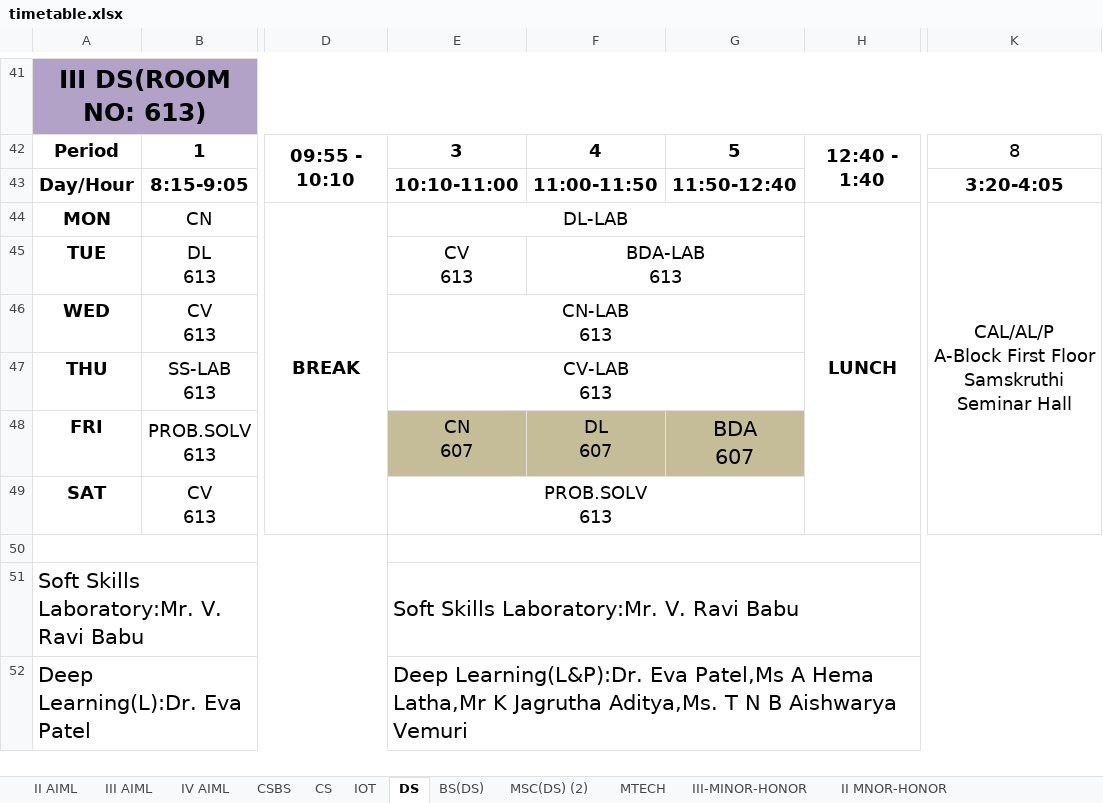
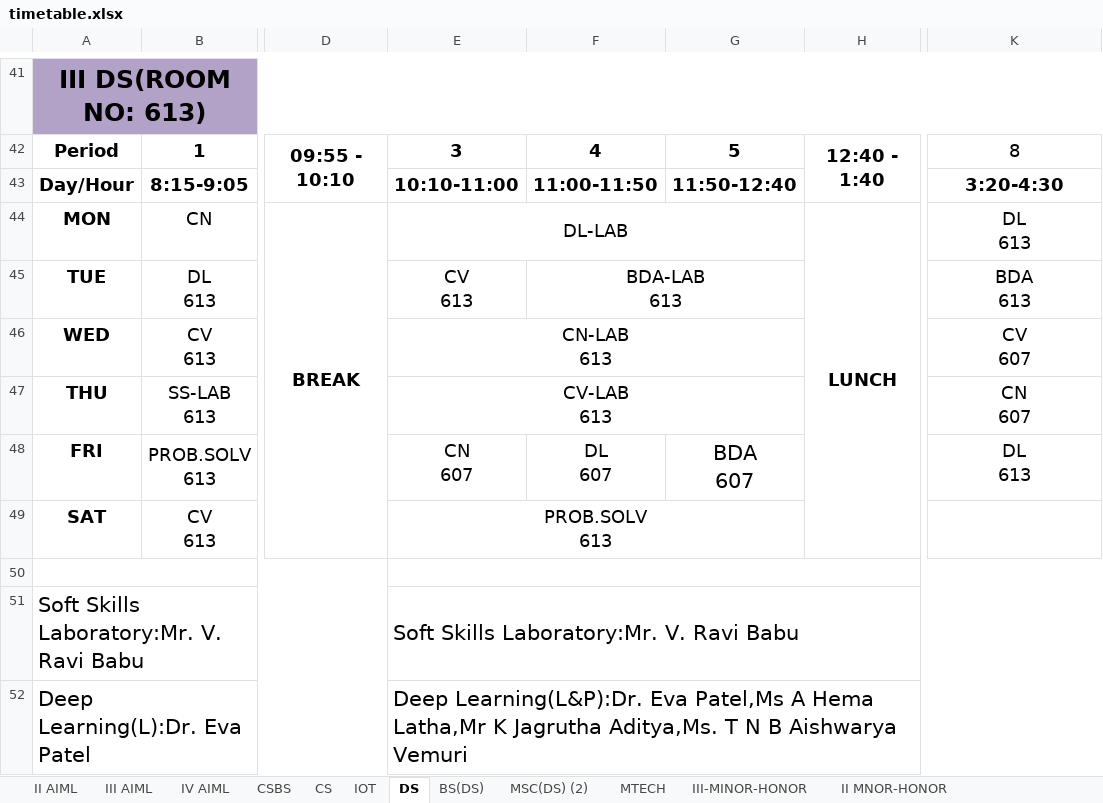
Before and after one commit to 241FA23012/acse-classroom-system, an Excel workbook: timetable.xlsx, sheet DS, drawn as a sheet; only a part is shown, gaps mark what is left out; values as stored, in another font and other column widths than the file's, no borders; ↵ is a line break in a cell; the diff covers the shown part only; the diff names each change by its address in the sheet, - before the commit and + after, or states it on an @@ line.

```diff
--- a/timetable.xlsx (sheet DS)
+++ b/timetable.xlsx (sheet DS)
-K43: 3:20-4:05
+K43: 3:20-4:30
-K44: CAL/AL/P ↵ A-Block First Floor ↵ Samskruthi Seminar Hall
+K44: DL ↵ 613
-K44:K49 merged
-K45: (empty)
+K45: BDA ↵ 613
-K46: (empty)
+K46: CV ↵ 607
-K47: (empty)
+K47: CN ↵ 607
-E48:G48 fill: #C4BD97
+E48:G48 fill: none
-K48: (empty)
+K48: DL ↵ 613
```
Also changed, not shown: 16 edited cells and merged cells elsewhere in this sheet, sheet II AIML, sheet III AIML, sheet BS(DS), sheet CS, sheet MSC(DS) (2), sheet CSBS, 2 more sheets, 2 other files.
